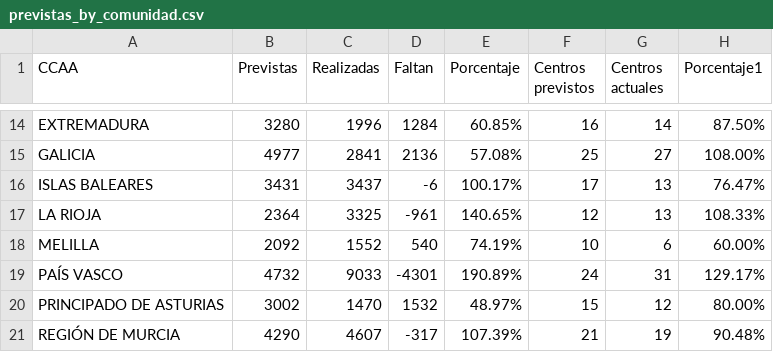
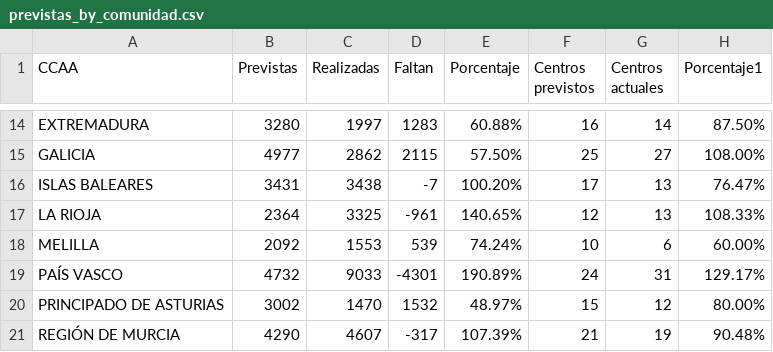
Before and after one commit to macarracedo/xlsx-sqlite-api, a CSV file: data/previstas_by_comunidad.csv, drawn as a sheet; only a part is shown, gaps mark what is left out; the diff covers the shown part only; the diff names each change by its address in the sheet, - before the commit and + after, or states it on an @@ line.

```diff
--- a/data/previstas_by_comunidad.csv
+++ b/data/previstas_by_comunidad.csv
-C14 (Realizadas): 1996
+C14 (Realizadas): 1997
-D14 (Faltan): 1284
+D14 (Faltan): 1283
-E14 (Porcentaje): 60.85%
+E14 (Porcentaje): 60.88%
-C15 (Realizadas): 2841
+C15 (Realizadas): 2862
-D15 (Faltan): 2136
+D15 (Faltan): 2115
-E15 (Porcentaje): 57.08%
+E15 (Porcentaje): 57.50%
-C16 (Realizadas): 3437
+C16 (Realizadas): 3438
-D16 (Faltan): -6
+D16 (Faltan): -7
-E16 (Porcentaje): 100.17%
+E16 (Porcentaje): 100.20%
-C18 (Realizadas): 1552
+C18 (Realizadas): 1553
-D18 (Faltan): 540
+D18 (Faltan): 539
-E18 (Porcentaje): 74.19%
+E18 (Porcentaje): 74.24%
```
Also changed, not shown: 30 edited cells elsewhere in this file.
